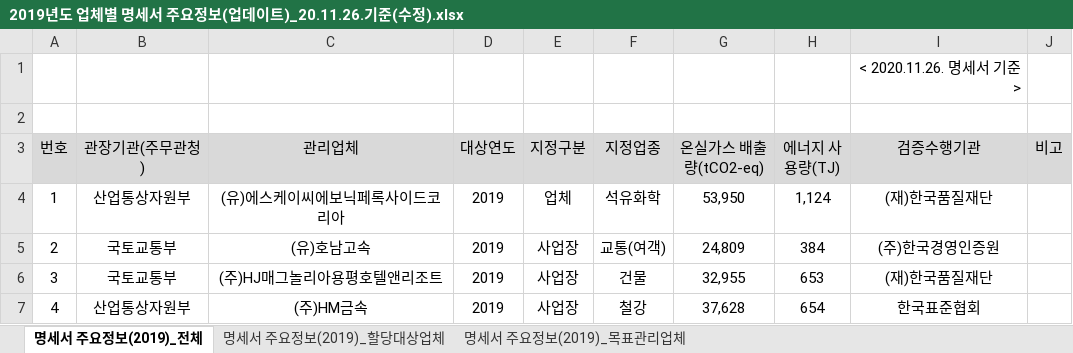
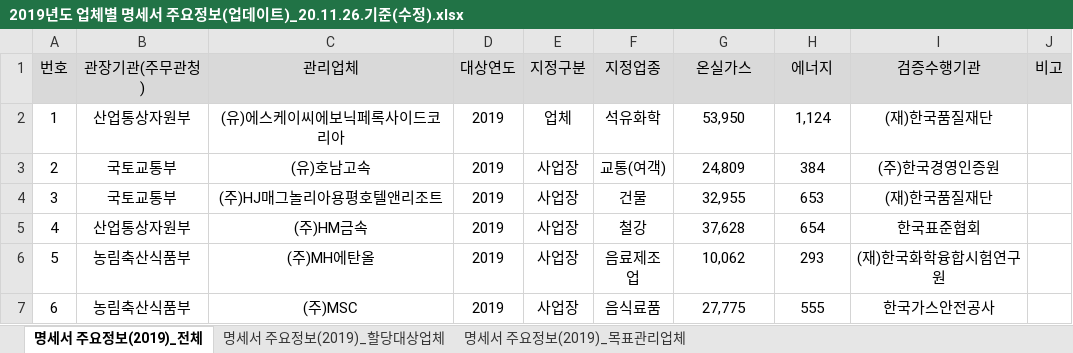
Before and after one commit to nookcoder/greenMap, an Excel workbook: data/업체배출량/2019년도 업체별 명세서 주요정보(업데이트)_20.11.26.기준(수정).xlsx, sheet 명세서 주요정보(2019)_전체, drawn as a sheet; only a part is shown; the shorter side is filled out with more unchanged rows; values as stored, in another font and other column widths than the file's, no borders; removed rows and columns are numbered as before the commit, all else as after; the diff names each change by its address in the sheet, - before the commit and + after, or states it on an @@ line.

```diff
--- a/data/업체배출량/2019년도 업체별 명세서 주요정보(업데이트)_20.11.26.기준(수정).xlsx (sheet 명세서 주요정보(2019)_전체)
+++ b/data/업체배출량/2019년도 업체별 명세서 주요정보(업데이트)_20.11.26.기준(수정).xlsx (sheet 명세서 주요정보(2019)_전체)
-row 1:  |  |  |  |  |  |  |  | < 2020.11.26. 명세서 기준 >
-row 2: (empty)
-G1: 온실가스 배출량(tCO2-eq)
+G1: 온실가스
-H1: 에너지 사용량(TJ)
+H1: 에너지
```
Also changed, not shown: sheet 명세서 주요정보(2019)_할당대상업체, sheet 명세서 주요정보(2019)_목표관리업체, formulas that keep their value, data/업체배출량/2011년 업체별 명세서 주요정보.xlsx, data/업체배출량/2012년 업체별 명세서 주요정보_수정(2019.3.22).xlsx, 12 other files.
